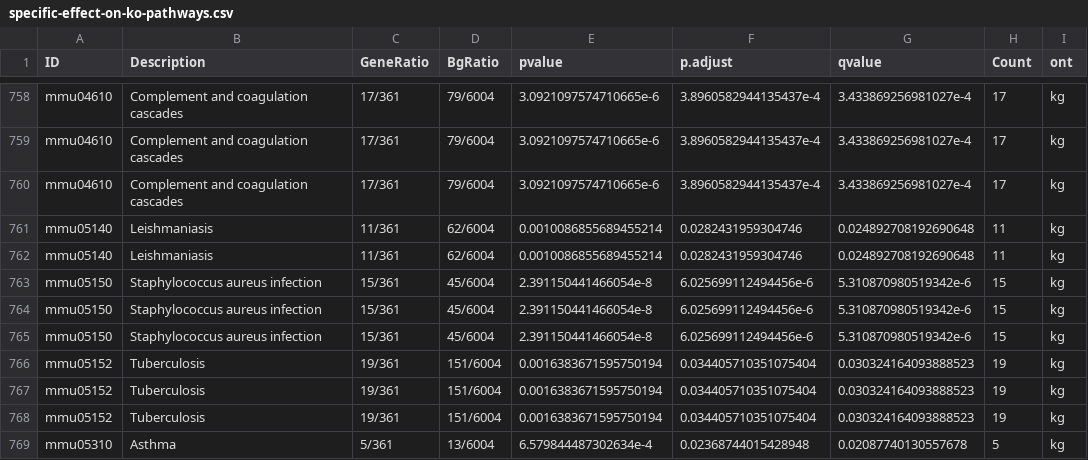
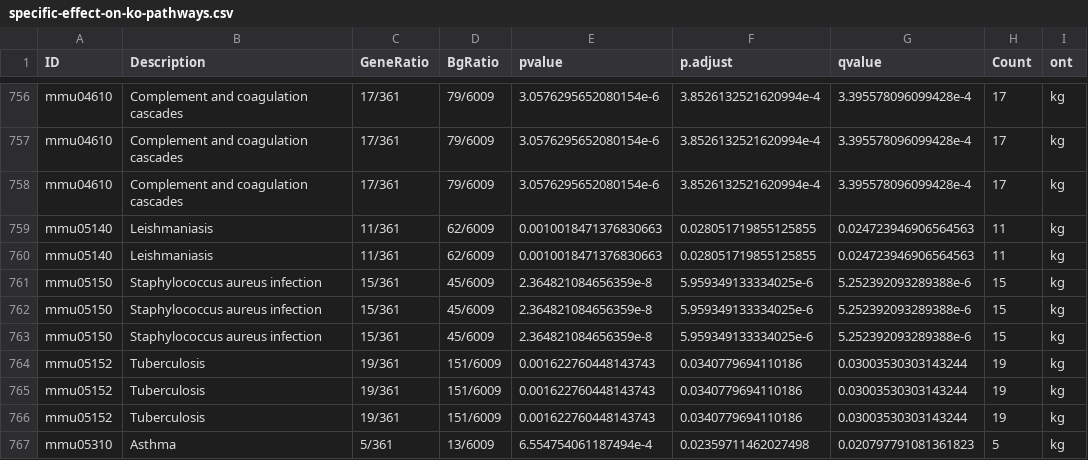
Before and after one commit to hbc/yimlamai-hepatocytes, a CSV file: 2016-08-29_yimlamai/summary/specific-effect-on-ko-pathways.csv, drawn as a sheet; only a part is shown, gaps mark what is left out; addresses are those after the commit; the diff covers the shown part only; the diff names each change by its address in the sheet, - before the commit and + after, or states it on an @@ line.

```diff
--- a/2016-08-29_yimlamai/summary/specific-effect-on-ko-pathways.csv
+++ b/2016-08-29_yimlamai/summary/specific-effect-on-ko-pathways.csv
-D756:D758 (BgRatio): 79/6004
+D756:D758 (BgRatio): 79/6009
-E756:E758 (pvalue): 3.0921097574710665e-6
+E756:E758 (pvalue): 3.0576295652080154e-6
-F756:F758 (p.adjust): 3.8960582944135437e-4
+F756:F758 (p.adjust): 3.8526132521620994e-4
-G756:G758 (qvalue): 3.433869256981027e-4
+G756:G758 (qvalue): 3.395578096099428e-4
-D759:D760 (BgRatio): 62/6004
+D759:D760 (BgRatio): 62/6009
-E759:E760 (pvalue): 0.0010086855689455214
+E759:E760 (pvalue): 0.0010018471376830663
-F759:F760 (p.adjust): 0.0282431959304746
+F759:F760 (p.adjust): 0.028051719855125855
-G759:G760 (qvalue): 0.024892708192690648
+G759:G760 (qvalue): 0.024723946906564563
-D761:D763 (BgRatio): 45/6004
+D761:D763 (BgRatio): 45/6009
-E761:E763 (pvalue): 2.391150441466054e-8
+E761:E763 (pvalue): 2.364821084656359e-8
-F761:F763 (p.adjust): 6.025699112494456e-6
+F761:F763 (p.adjust): 5.959349133334025e-6
-G761:G763 (qvalue): 5.310870980519342e-6
+G761:G763 (qvalue): 5.252392093289388e-6
-D764:D766 (BgRatio): 151/6004
+D764:D766 (BgRatio): 151/6009
-E764:E766 (pvalue): 0.0016383671595750194
+E764:E766 (pvalue): 0.001622760448143743
-F764:F766 (p.adjust): 0.034405710351075404
+F764:F766 (p.adjust): 0.0340779694110186
-G764:G766 (qvalue): 0.030324164093888523
+G764:G766 (qvalue): 0.03003530303143244
-D767 (BgRatio): 13/6004
+D767 (BgRatio): 13/6009
-E767 (pvalue): 6.579844487302634e-4
+E767 (pvalue): 6.554754061187494e-4
-F767 (p.adjust): 0.02368744015428948
+F767 (p.adjust): 0.02359711462027498
-G767 (qvalue): 0.02087740130557678
+G767 (qvalue): 0.020797791081361823
```
Also changed, not shown: 2 removed rows and 64 edited cells elsewhere in this file, 2016-08-29_yimlamai/summary/knockout-effect-pathways.csv, 2016-08-29_yimlamai/summary/treatment-effect-on-ko-pathways.csv, 17 other files.
